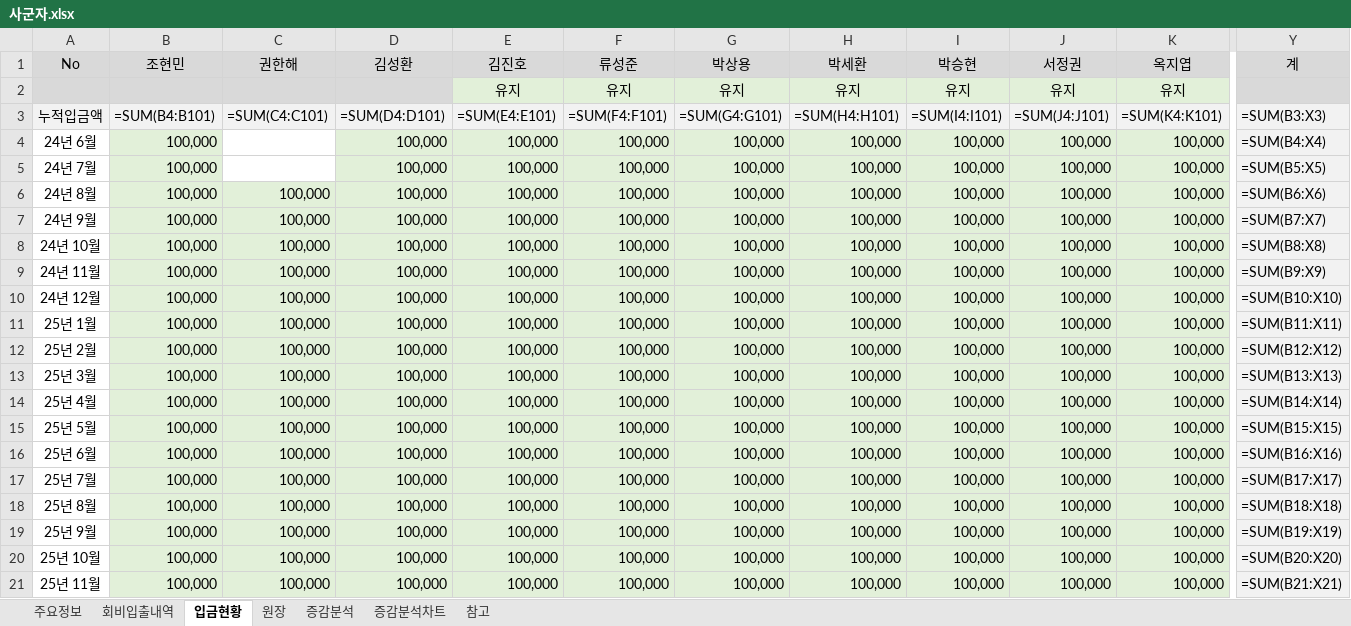
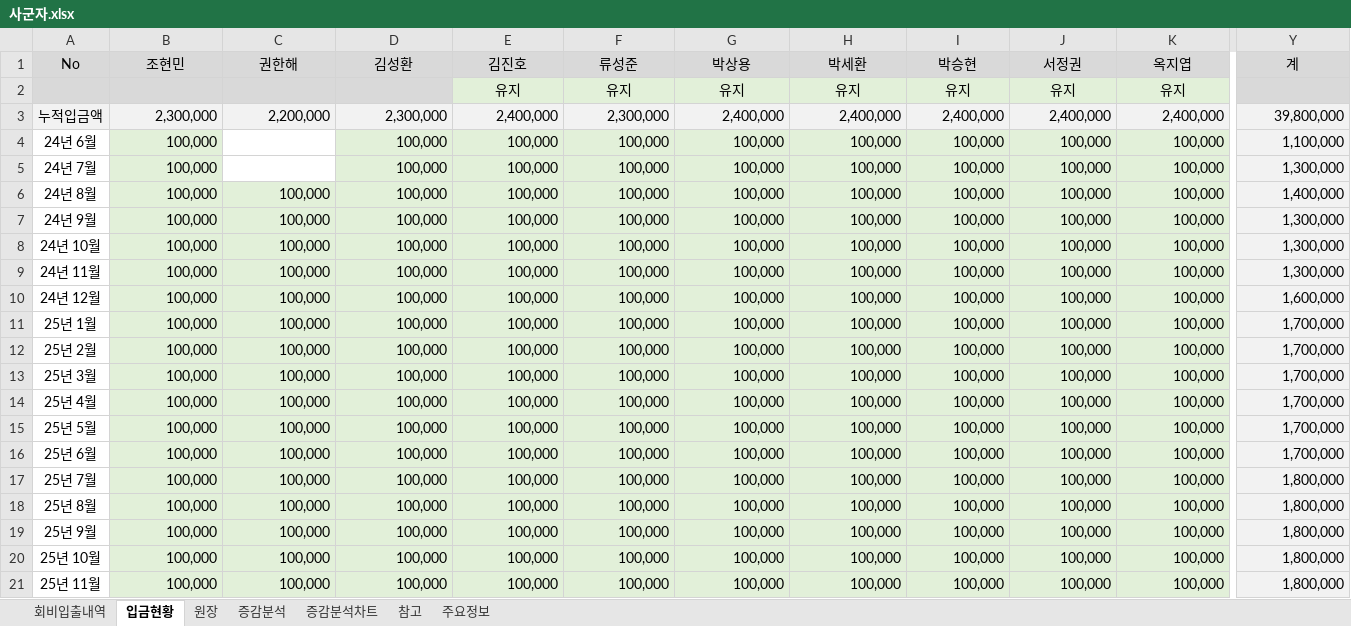
Before and after one commit to jiok11889-spec/sagunja_Finance, an Excel workbook: data/사군자.xlsx, sheet 입금현황, drawn as a sheet; only a part is shown, gaps mark what is left out; values as stored, in another font and other column widths than the file's, no borders; formulas without a stored value are shown as written; the diff covers the shown part only; the diff names each change by its address in the sheet, - before the commit and + after, or states it on an @@ line.

```diff
--- a/data/사군자.xlsx (sheet 입금현황)
+++ b/data/사군자.xlsx (sheet 입금현황)
@@ sheet tab order changed: 회비입출내역 | 입금현황 | 원장 | 증감분석 | 증감분석차트 | 참고 | 주요정보 @@
-B3 (조현민): =SUM(B4:B101)
+B3 (조현민): 2,300,000
-C3 (권한해): =SUM(C4:C101)
+C3 (권한해): 2,200,000
-D3 (김성환): =SUM(D4:D101)
+D3 (김성환): 2,300,000
-E3 (김진호): =SUM(E4:E101)
+E3 (김진호): 2,400,000
-F3 (류성준): =SUM(F4:F101)
+F3 (류성준): 2,300,000
-G3 (박상용): =SUM(G4:G101)
+G3 (박상용): 2,400,000
-H3 (박세환): =SUM(H4:H101)
+H3 (박세환): 2,400,000
-I3 (박승현): =SUM(I4:I101)
+I3 (박승현): 2,400,000
-J3 (서정권): =SUM(J4:J101)
+J3 (서정권): 2,400,000
-K3 (옥지엽): =SUM(K4:K101)
+K3 (옥지엽): 2,400,000
-Y3 (계): =SUM(B3:X3)
+Y3 (계): 39,800,000
-Y4 (계): =SUM(B4:X4)
+Y4 (계): 1,100,000
-Y5 (계): =SUM(B5:X5)
+Y5 (계): 1,300,000
-Y6 (계): =SUM(B6:X6)
+Y6 (계): 1,400,000
-Y7 (계): =SUM(B7:X7)
+Y7 (계): 1,300,000
-Y8 (계): =SUM(B8:X8)
+Y8 (계): 1,300,000
-Y9 (계): =SUM(B9:X9)
+Y9 (계): 1,300,000
-Y10 (계): =SUM(B10:X10)
+Y10 (계): 1,600,000
-Y11 (계): =SUM(B11:X11)
+Y11 (계): 1,700,000
-Y12 (계): =SUM(B12:X12)
+Y12 (계): 1,700,000
-Y13 (계): =SUM(B13:X13)
+Y13 (계): 1,700,000
-Y14 (계): =SUM(B14:X14)
+Y14 (계): 1,700,000
-Y15 (계): =SUM(B15:X15)
+Y15 (계): 1,700,000
-Y16 (계): =SUM(B16:X16)
+Y16 (계): 1,700,000
-Y17 (계): =SUM(B17:X17)
+Y17 (계): 1,800,000
-Y18 (계): =SUM(B18:X18)
+Y18 (계): 1,800,000
-Y19 (계): =SUM(B19:X19)
+Y19 (계): 1,800,000
-Y20 (계): =SUM(B20:X20)
+Y20 (계): 1,800,000
-Y21 (계): =SUM(B21:X21)
+Y21 (계): 1,800,000
```
Also changed, not shown: 45 edited cells and cell formats elsewhere in this sheet, sheet 원장, sheet 증감분석, sheet 회비입출내역, sheet 참고, sheet 주요정보, charts or pictures, 2 other files.
